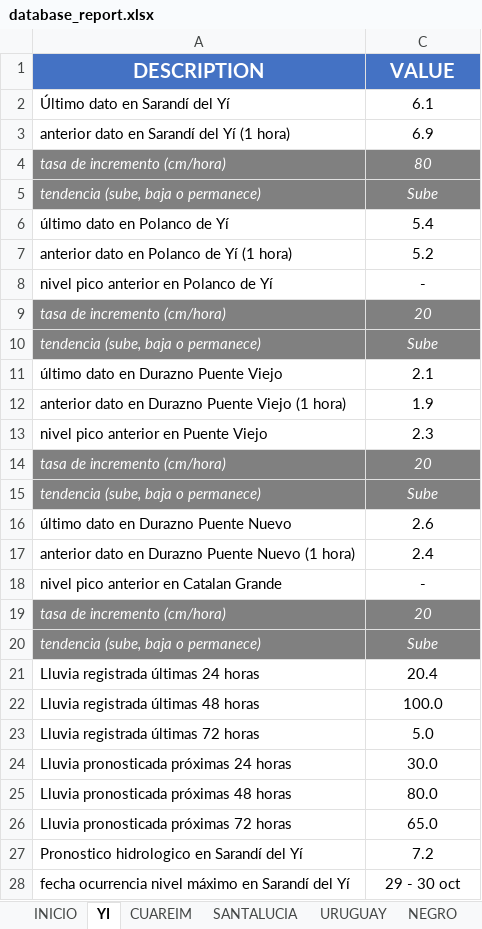
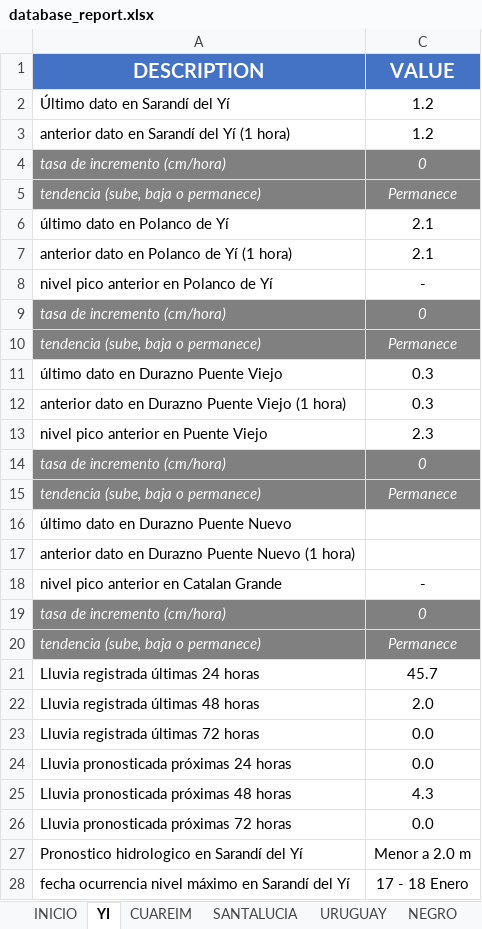
Before and after one commit to josevalles7/Sala_Situacion_Dinagua, an Excel workbook: automatic docx/database_report.xlsx, sheet YI, drawn as a sheet; only a part is shown; values as stored, in another font and other column widths than the file's, no borders; the diff covers the shown part only; the diff names each change by its address in the sheet, - before the commit and + after, or states it on an @@ line.

```diff
--- a/automatic docx/database_report.xlsx (sheet YI)
+++ b/automatic docx/database_report.xlsx (sheet YI)
-C2 (VALUE): 6.1
+C2 (VALUE): 1.2
-C3 (VALUE): 6.9
+C3 (VALUE): 1.2
-C4 (VALUE): 80
+C4 (VALUE): 0
-C5 (VALUE): Sube
+C5 (VALUE): Permanece
-C6 (VALUE): 5.4
+C6 (VALUE): 2.1
-C7 (VALUE): 5.2
+C7 (VALUE): 2.1
-C9 (VALUE): 20
+C9 (VALUE): 0
-C10 (VALUE): Sube
+C10 (VALUE): Permanece
-C11 (VALUE): 2.1
+C11 (VALUE): 0.3
-C12 (VALUE): 1.9
+C12 (VALUE): 0.3
-C14 (VALUE): 20
+C14 (VALUE): 0
-C15 (VALUE): Sube
+C15 (VALUE): Permanece
-C16 (VALUE): 2.6
+C16 (VALUE): (empty)
-C17 (VALUE): 2.4
+C17 (VALUE): (empty)
-C19 (VALUE): 20
+C19 (VALUE): 0
-C20 (VALUE): Sube
+C20 (VALUE): Permanece
-C21 (VALUE): 20.4
+C21 (VALUE): 45.7
-C22 (VALUE): 100.0
+C22 (VALUE): 2.0
-C23 (VALUE): 5.0
+C23 (VALUE): 0.0
-C24 (VALUE): 30.0
+C24 (VALUE): 0.0
-C25 (VALUE): 80.0
+C25 (VALUE): 4.3
-C26 (VALUE): 65.0
+C26 (VALUE): 0.0
-C27 (VALUE): 7.2
+C27 (VALUE): Menor a 2.0 m
-C28 (VALUE): 29 - 30 oct
+C28 (VALUE): 17 - 18 Enero
```
Also changed, not shown: 7 edited cells elsewhere in this sheet, sheet CUAREIM, sheet INICIO, sheet Tablas, formulas that keep their value, 1 other file.
